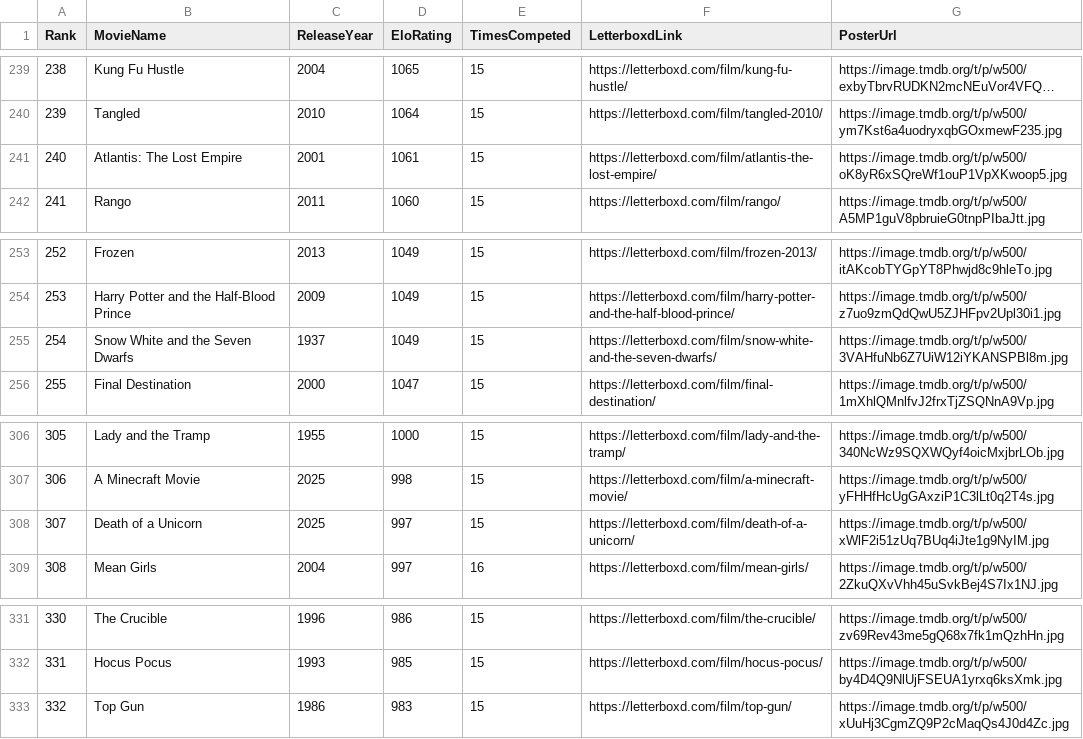
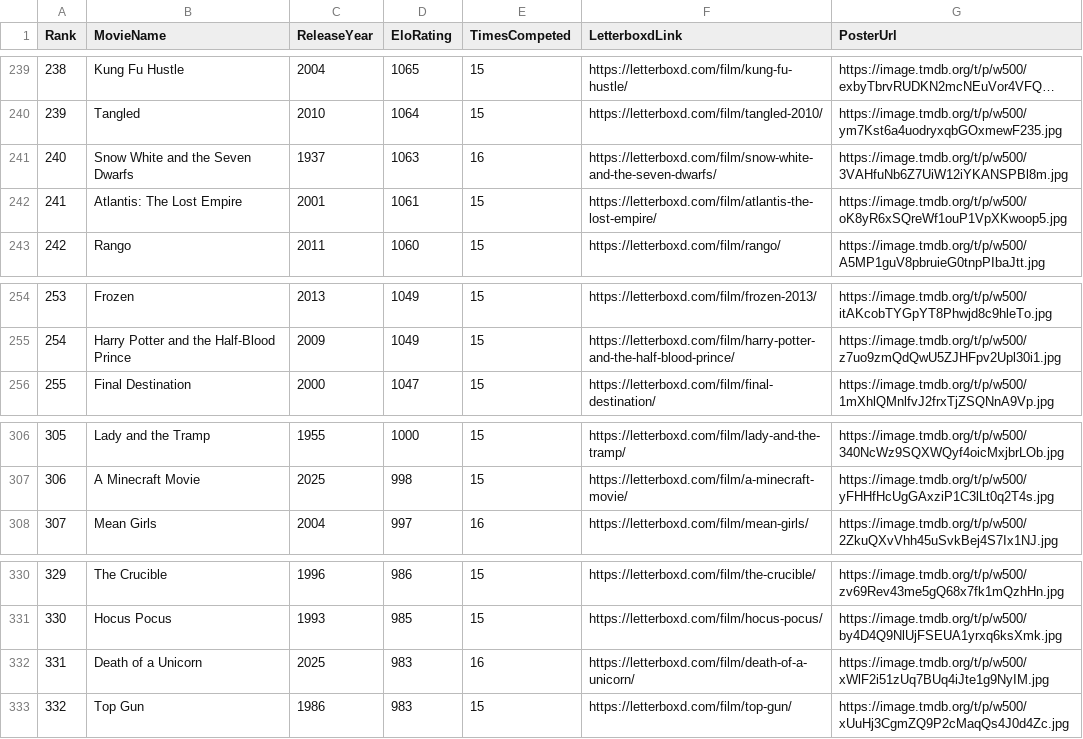
Before and after one commit to TheEverythingologist/MovieRankingWebsite, a CSV file: src/data/database.csv, drawn as a sheet; only a part is shown, gaps mark what is left out; long unchanged cells end in …; removed rows and columns are numbered as before the commit, all else as after; the diff names each change by its address in the sheet, - before the commit and + after, or states it on an @@ line.

Commit message:
Update rankings: Snow White and the Seven Dwarfs beat Death of a Unicorn

```diff
--- a/src/data/database.csv
+++ b/src/data/database.csv
+row 241: 240 | Snow White and the Seven Dwarfs | 1937 | 1063 | 16 | https://letterboxd.com/film/snow-white-and-the-seven-dwarfs/ | https://image.tmdb.org/t/p/w500/3VAHfuNb6Z7UiW12iYKANSPBl8m.jpg
@@ column A (Rank) renumbered between rows 242 and 331 @@
-row 255: 254 | Snow White and the Seven Dwarfs | 1937 | 1049 | 15 | https://letterboxd.com/film/snow-white-and-the-seven-dwarfs/ | https://image.tmdb.org/t/p/w500/3VAHfuNb6Z7UiW12iYKANSPBl8m.jpg
-row 308: 307 | Death of a Unicorn | 2025 | 997 | 15 | https://letterboxd.com/film/death-of-a-unicorn/ | https://image.tmdb.org/t/p/w500/xWlF2i51zUq7BUq4iJte1g9NyIM.jpg
+row 332: 331 | Death of a Unicorn | 2025 | 983 | 16 | https://letterboxd.com/film/death-of-a-unicorn/ | https://image.tmdb.org/t/p/w500/xWlF2i51zUq7BUq4iJte1g9NyIM.jpg
```
